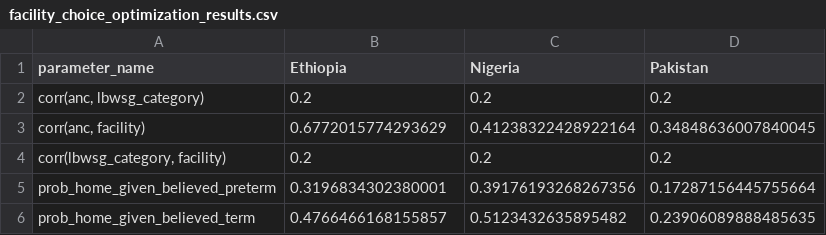
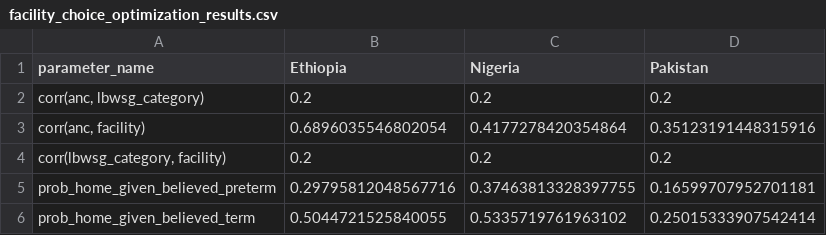
Before and after one commit to ihmeuw/vivarium_gates_mncnh, a CSV file: src/vivarium_gates_mncnh/data/facility_choice/facility_choice_optimization_results.csv, drawn as a sheet.

```diff
--- a/src/vivarium_gates_mncnh/data/facility_choice/facility_choice_optimization_results.csv
+++ b/src/vivarium_gates_mncnh/data/facility_choice/facility_choice_optimization_results.csv
@@ -2,5 +2,5 @@ parameter_name,Ethiopia,Nigeria,Pakistan
 "corr(anc, lbwsg_category)",0.2,0.2,0.2
-"corr(anc, facility)",0.6772015774293629,0.41238322428922164,0.34848636007840045
+"corr(anc, facility)",0.6896035546802054,0.4177278420354864,0.35123191448315916
 "corr(lbwsg_category, facility)",0.2,0.2,0.2
-prob_home_given_believed_preterm,0.3196834302380001,0.39176193268267356,0.17287156445755664
-prob_home_given_believed_term,0.4766466168155857,0.5123432635895482,0.23906089888485635
+prob_home_given_believed_preterm,0.29795812048567716,0.37463813328397755,0.16599707952701181
+prob_home_given_believed_term,0.5044721525840055,0.5335719761963102,0.25015333907542414
```
Also changed, not shown: src/vivarium_gates_mncnh/data/facility_choice/facility_choice_validation_targets.csv, 5 other files.
